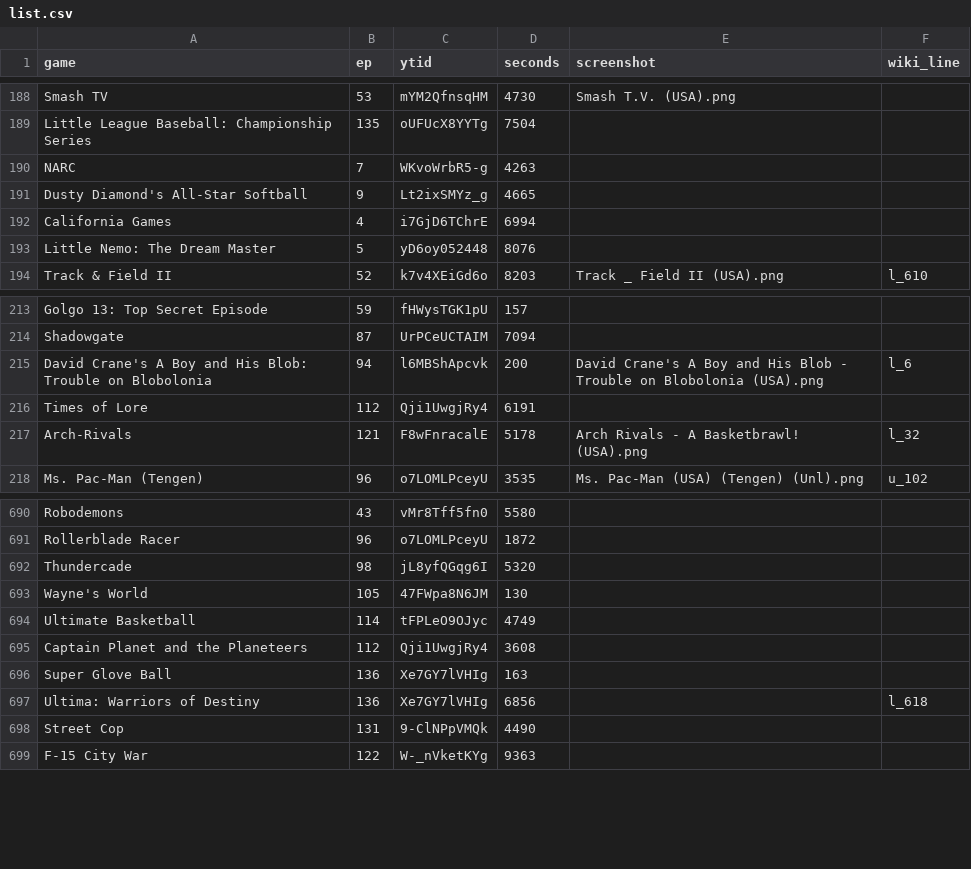
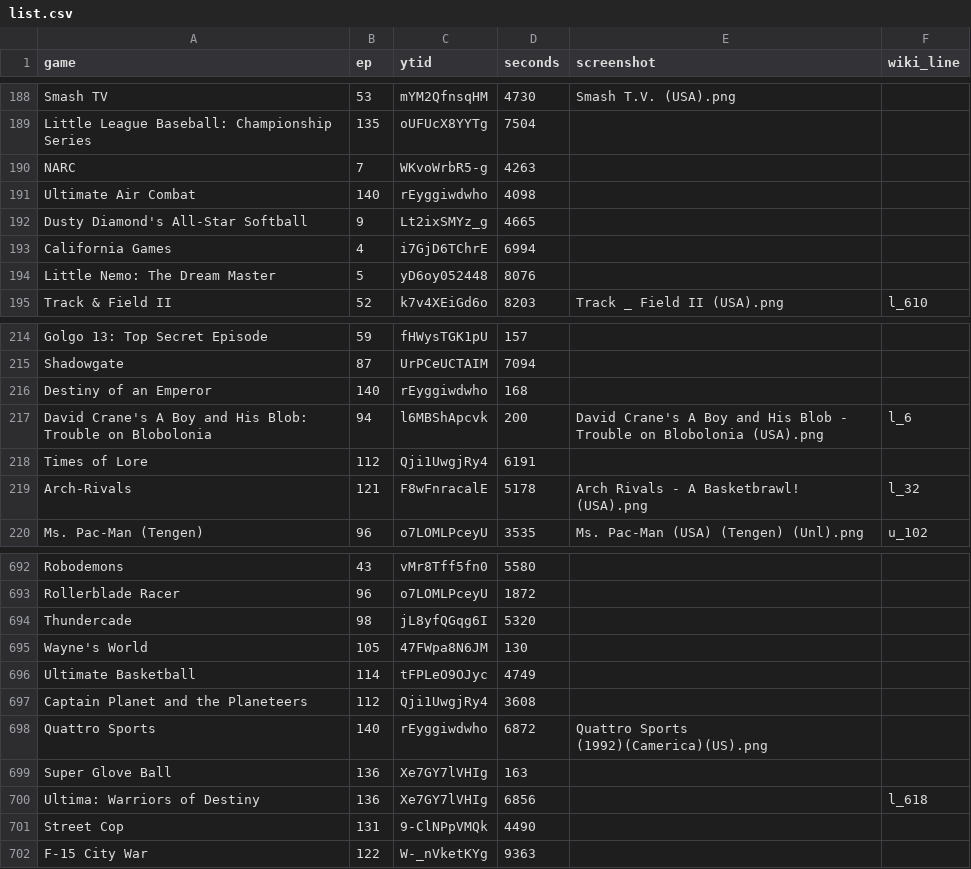
Before and after one commit to vNakamura/8bitnintendo-science, a CSV file: _data/list.csv, drawn as a sheet; only a part is shown, gaps mark what is left out.

Commit message:
add ep 140

```diff
--- a/_data/list.csv
+++ b/_data/list.csv
@@ -190,2 +190,3 @@ Little League Baseball: Championship Series,135,oUFUcX8YYTg,7504,,
 NARC,7,WKvoWrbR5-g,4263,,
+Ultimate Air Combat,140,rEyggiwdwho,4098,,
 Dusty Diamond's All-Star Softball,9,Lt2ixSMYz_g,4665,,
@@ -214,2 +215,3 @@ Golgo 13: Top Secret Episode,59,fHWysTGK1pU,157,,
 Shadowgate,87,UrPCeUCTAIM,7094,,
+Destiny of an Emperor,140,rEyggiwdwho,168,,
 David Crane's A Boy and His Blob: Trouble on Blobolonia,94,l6MBShApcvk,200,"David Crane's A Boy and His Blob - Trouble on Blobolonia (USA).png",l_6
@@ -695,2 +697,3 @@ Ultimate Basketball,114,tFPLeO9OJyc,4749,,
 Captain Planet and the Planeteers,112,Qji1UwgjRy4,3608,,
+Quattro Sports,140,rEyggiwdwho,6872,"Quattro Sports (1992)(Camerica)(US).png",
 Super Glove Ball,136,Xe7GY7lVHIg,163,,
```
